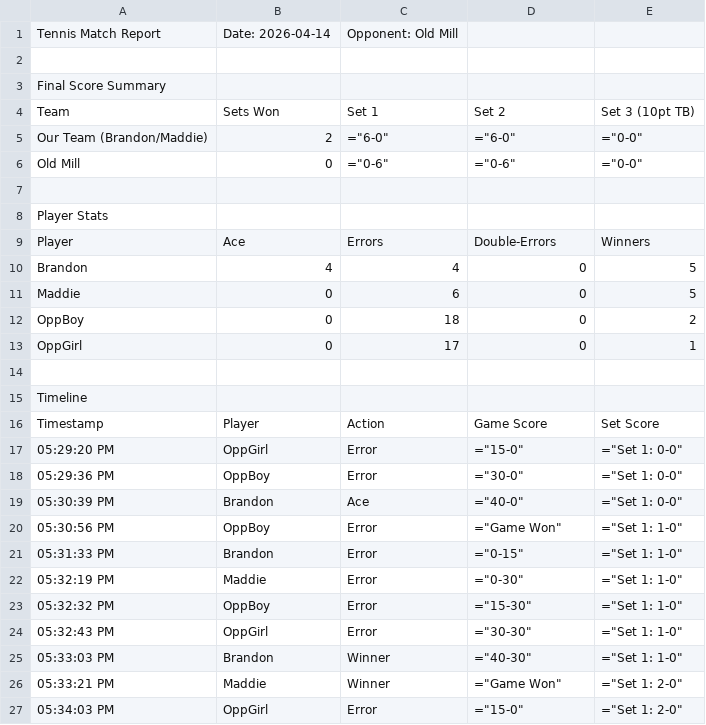
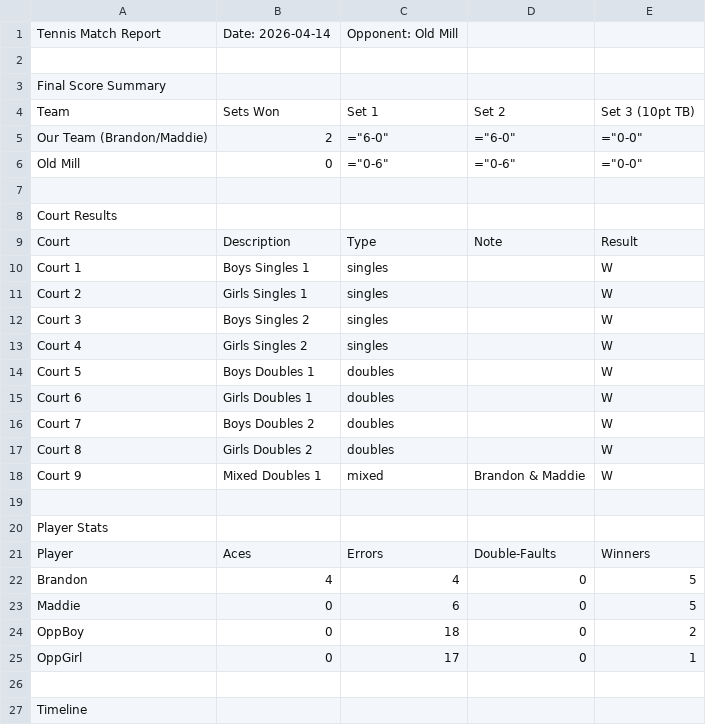
Before and after one commit to RedZoan/tennis-app, a CSV file: matches/match_vs_Old_Mill_2026-04-14.csv, drawn as a sheet; only a part is shown; the shorter side is filled out with more unchanged rows.

Commit message:
added court records

```diff
--- a/matches/match_vs_Old_Mill_2026-04-14.csv
+++ b/matches/match_vs_Old_Mill_2026-04-14.csv
@@ -7,4 +7,16 @@ Old Mill,0,="0-6",="0-6",="0-0"
 
+Court Results
+Court,Description,Type,Note,Result
+Court 1,Boys Singles 1,singles,,W
+Court 2,Girls Singles 1,singles,,W
+Court 3,Boys Singles 2,singles,,W
+Court 4,Girls Singles 2,singles,,W
+Court 5,Boys Doubles 1,doubles,,W
+Court 6,Girls Doubles 1,doubles,,W
+Court 7,Boys Doubles 2,doubles,,W
+Court 8,Girls Doubles 2,doubles,,W
+Court 9,Mixed Doubles 1,mixed,Brandon & Maddie,W
+
 Player Stats
-Player,Ace,Errors,Double-Errors,Winners
+Player,Aces,Errors,Double-Faults,Winners
 Brandon,4,4,0,5
```
